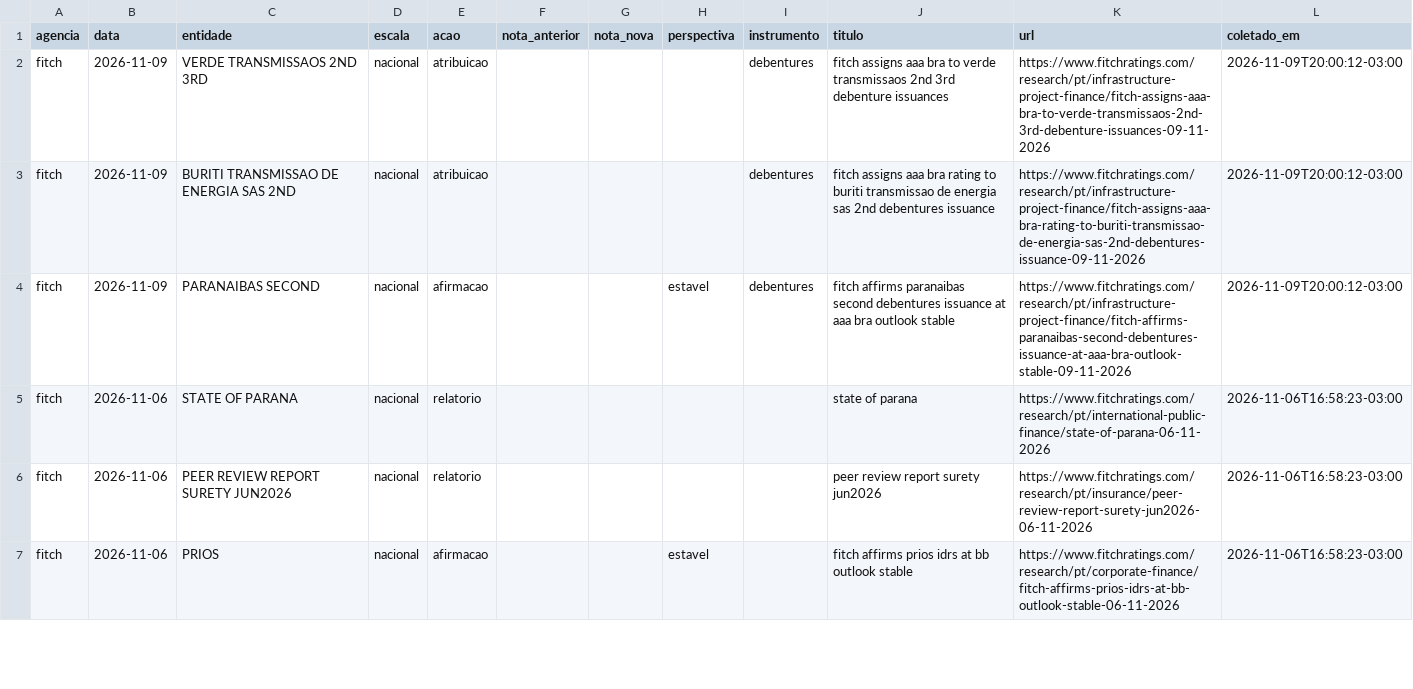
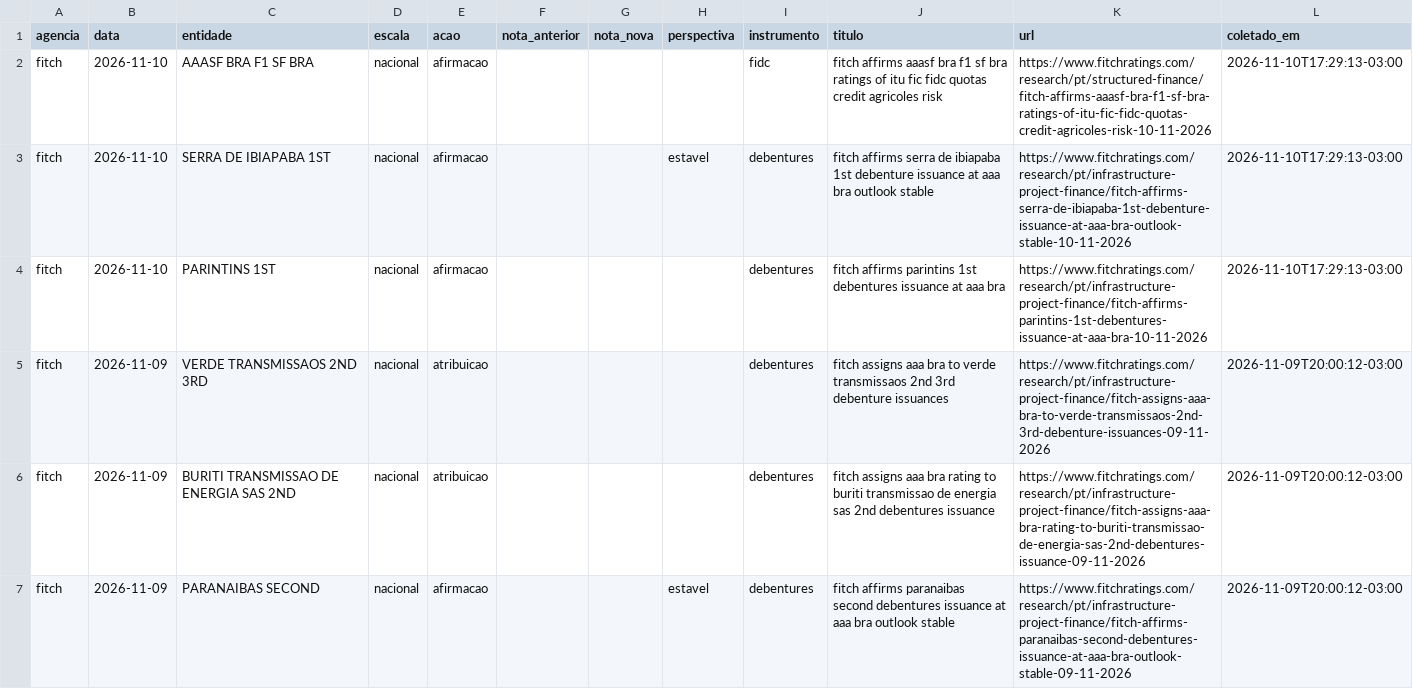
Before and after one commit to rodoso-mcamargo/originacao, a CSV file: dados/ratings_agencias/base.csv, drawn as a sheet; only a part is shown; the shorter side is filled out with more unchanged rows.

```diff
--- a/dados/ratings_agencias/base.csv
+++ b/dados/ratings_agencias/base.csv
@@ -1,2 +1,5 @@
 agencia,data,entidade,escala,acao,nota_anterior,nota_nova,perspectiva,instrumento,titulo,url,coletado_em
+fitch,2026-11-10,AAASF BRA F1 SF BRA,nacional,afirmacao,,,,fidc,fitch affirms aaasf bra f1 sf bra ratings of itu fic fidc quotas credit agricoles risk,https://www.fitchratings.com/research/pt/structured-finance/fitch-affirms-aaasf-bra-f1-sf-bra-ratings-of-itu-fic-fidc-quotas-credit-agricoles-risk-10-11-2026,2026-11-10T17:29:13-03:00
+fitch,2026-11-10,SERRA DE IBIAPABA 1ST,nacional,afirmacao,,,estavel,debentures,fitch affirms serra de ibiapaba 1st debenture issuance at aaa bra outlook stable,https://www.fitchratings.com/research/pt/infrastructure-project-finance/fitch-affirms-serra-de-ibiapaba-1st-debenture-issuance-at-aaa-bra-outlook-stable-10-11-2026,2026-11-10T17:29:13-03:00
+fitch,2026-11-10,PARINTINS 1ST,nacional,afirmacao,,,,debentures,fitch affirms parintins 1st debentures issuance at aaa bra,https://www.fitchratings.com/research/pt/infrastructure-project-finance/fitch-affirms-parintins-1st-debentures-issuance-at-aaa-bra-10-11-2026,2026-11-10T17:29:13-03:00
 fitch,2026-11-09,VERDE TRANSMISSAOS 2ND 3RD,nacional,atribuicao,,,,debentures,fitch assigns aaa bra to verde transmissaos 2nd 3rd debenture issuances,https://www.fitchratings.com/research/pt/infrastructure-project-finance/fitch-assigns-aaa-bra-to-verde-transmissaos-2nd-3rd-debenture-issuances-09-11-2026,2026-11-09T20:00:12-03:00
```
Also changed, not shown: 2 other files.
